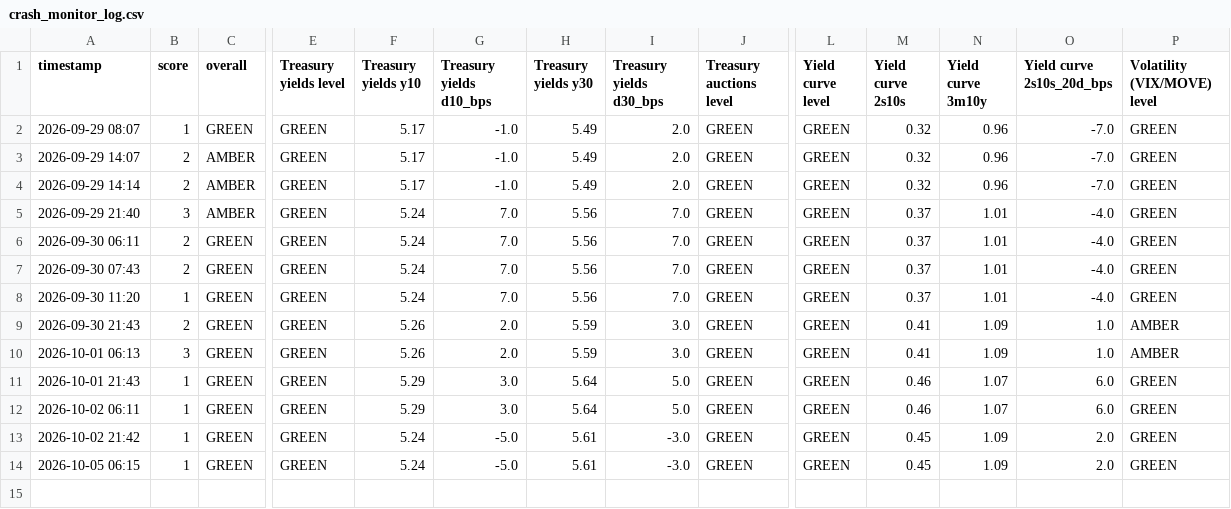
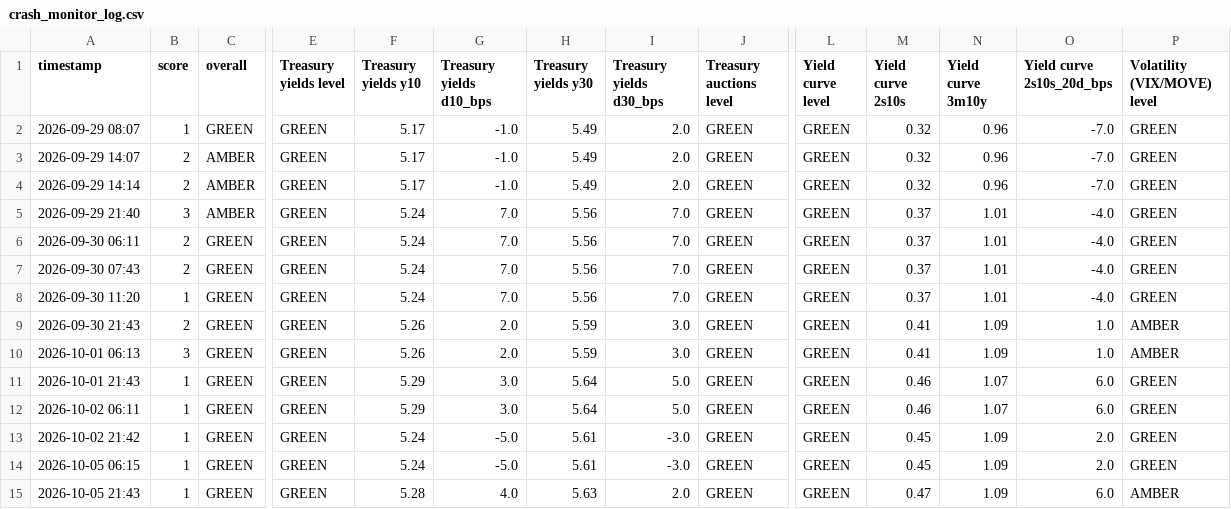
Before and after one commit to chesterhumphreys123-pixel/Market-stress, a CSV file: crash_monitor_log.csv, drawn as a sheet; only a part is shown, gaps mark what is left out; rows hold the shown columns only; the diff names each change by its address in the sheet, - before the commit and + after, or states it on an @@ line.

```diff
--- a/crash_monitor_log.csv
+++ b/crash_monitor_log.csv
+row 15: 2026-10-05 21:43 | 1 | GREEN | GREEN | 5.28 | 4.0 | 5.63 | 2.0 | GREEN | GREEN | 0.47 | 1.09 | 6.0 | AMBER
```
